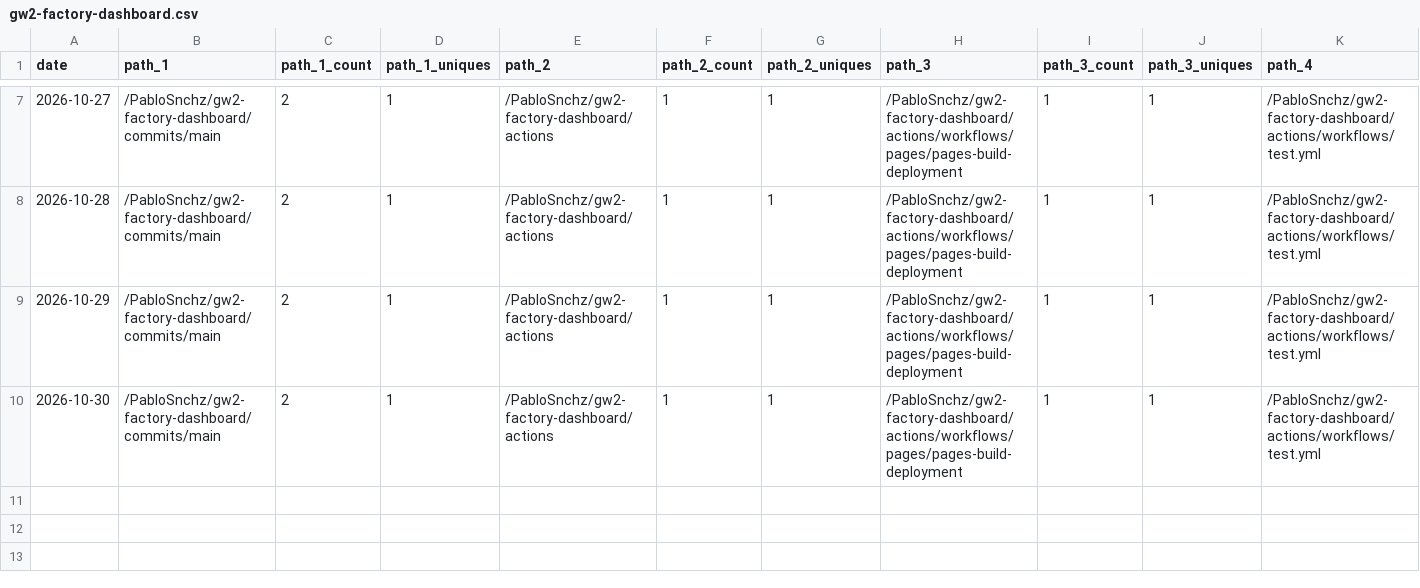
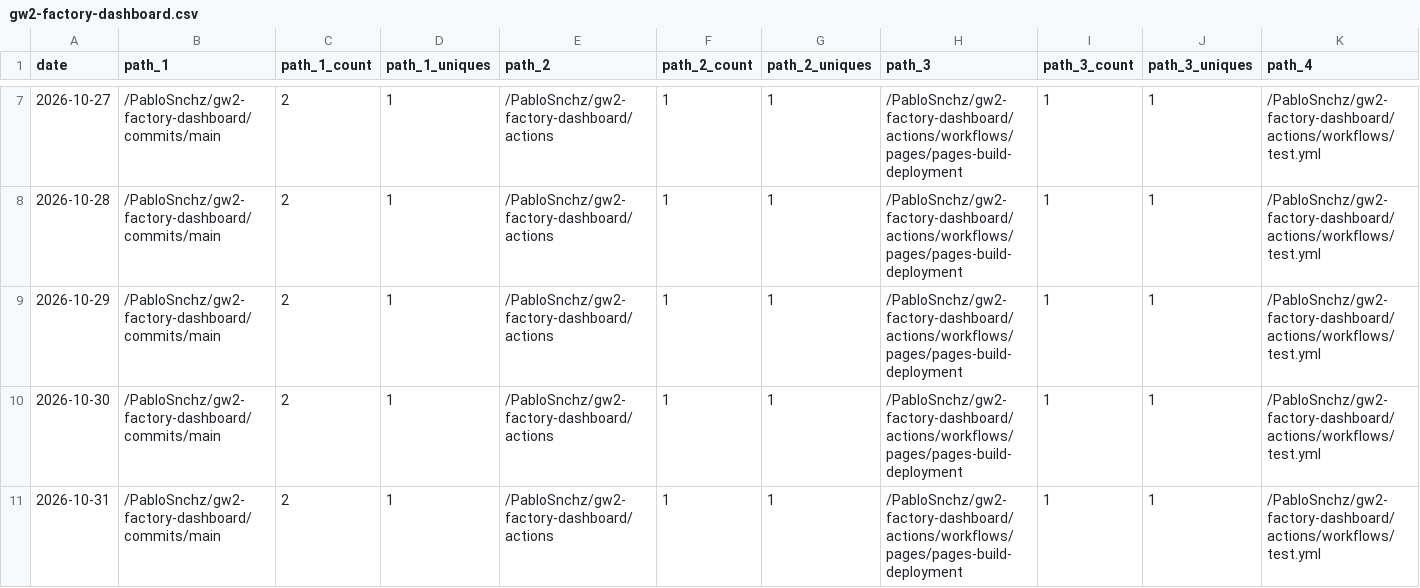
Before and after one commit to PabloSnchz/github-repo-traffic-stats, a CSV file: data/github_paths/gw2-factory-dashboard.csv, drawn as a sheet; only a part is shown, gaps mark what is left out; rows hold the shown columns only; the diff names each change by its address in the sheet, - before the commit and + after, or states it on an @@ line.

```diff
--- a/data/github_paths/gw2-factory-dashboard.csv
+++ b/data/github_paths/gw2-factory-dashboard.csv
+row 11: 2026-10-31 | /PabloSnchz/gw2-factory-dashboard/commits/main | 2 | 1 | /PabloSnchz/gw2-factory-dashboard/actions | 1 | 1 | /PabloSnchz/gw2-factory-dashboard/actions/workflows/pages/pages-build-deployment | 1 | 1 | /PabloSnchz/gw2-factory-dashboard/actions/workflows/test.yml
```
Also changed, not shown: data/github_paths/gw2-agents-dashboard.csv, data/github_paths/gw2-factory-dev.csv, 4 other files.
